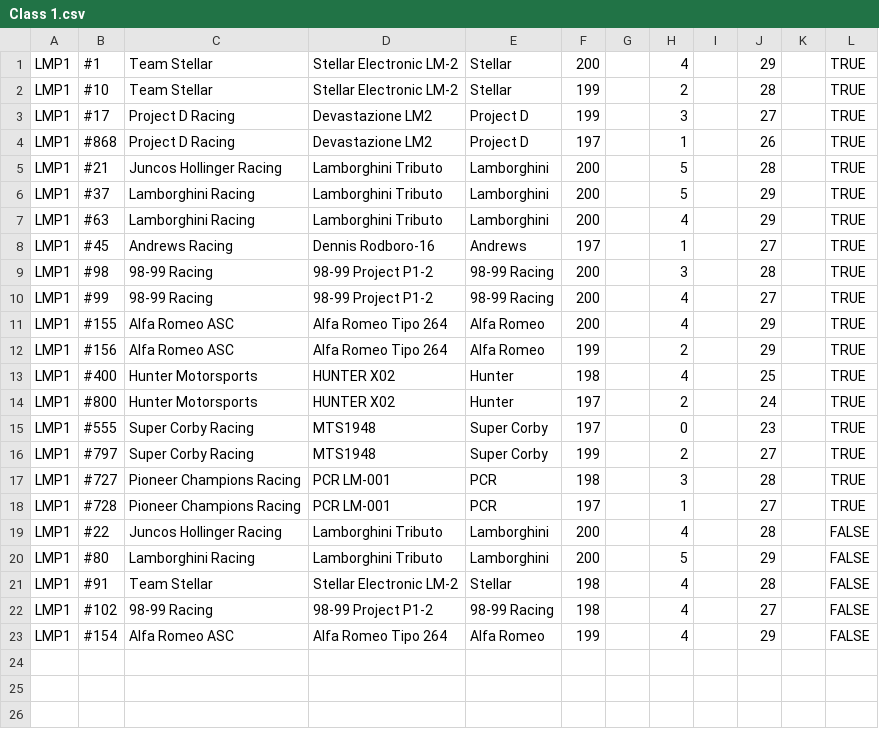
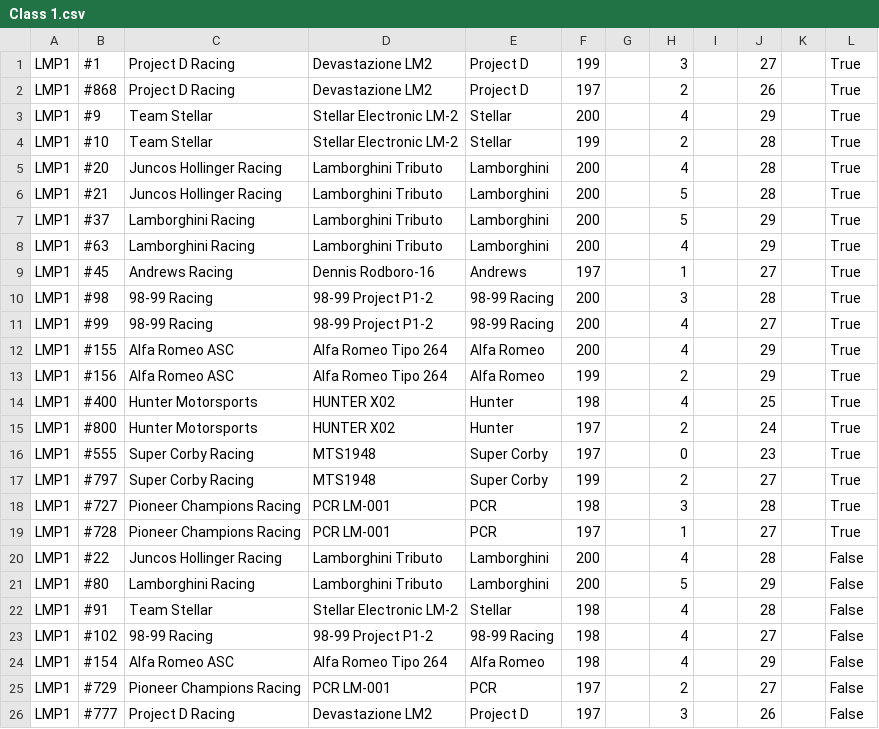
Before and after one commit to Stelank05/GEMV3, a CSV file: V3 Setup Files/Entrants/Jewel Cup/Class 1.csv, drawn as a sheet.

```diff
--- a/V3 Setup Files/Entrants/Jewel Cup/Class 1.csv
+++ b/V3 Setup Files/Entrants/Jewel Cup/Class 1.csv
@@ -1,23 +1,26 @@
-LMP1,#1,Team Stellar,Stellar Electronic LM-2,Stellar,200,,4,,29,,TRUE
-LMP1,#10,Team Stellar,Stellar Electronic LM-2,Stellar,199,,2,,28,,TRUE
-LMP1,#17,Project D Racing,Devastazione LM2,Project D,199,,3,,27,,TRUE
-LMP1,#868,Project D Racing,Devastazione LM2,Project D,197,,1,,26,,TRUE
-LMP1,#21,Juncos Hollinger Racing,Lamborghini Tributo,Lamborghini,200,,5,,28,,TRUE
-LMP1,#37,Lamborghini Racing,Lamborghini Tributo,Lamborghini,200,,5,,29,,TRUE
-LMP1,#63,Lamborghini Racing,Lamborghini Tributo,Lamborghini,200,,4,,29,,TRUE
-LMP1,#45,Andrews Racing,Dennis Rodboro-16,Andrews,197,,1,,27,,TRUE
-LMP1,#98,98-99 Racing,98-99 Project P1-2,98-99 Racing,200,,3,,28,,TRUE
-LMP1,#99,98-99 Racing,98-99 Project P1-2,98-99 Racing,200,,4,,27,,TRUE
-LMP1,#155,Alfa Romeo ASC,Alfa Romeo Tipo 264,Alfa Romeo,200,,4,,29,,TRUE
-LMP1,#156,Alfa Romeo ASC,Alfa Romeo Tipo 264,Alfa Romeo,199,,2,,29,,TRUE
-LMP1,#400,Hunter Motorsports,HUNTER X02,Hunter,198,,4,,25,,TRUE
-LMP1,#800,Hunter Motorsports,HUNTER X02,Hunter,197,,2,,24,,TRUE
-LMP1,#555,Super Corby Racing,MTS1948,Super Corby,197,,0,,23,,TRUE
-LMP1,#797,Super Corby Racing,MTS1948,Super Corby,199,,2,,27,,TRUE
-LMP1,#727,Pioneer Champions Racing,PCR LM-001,PCR,198,,3,,28,,TRUE
-LMP1,#728,Pioneer Champions Racing,PCR LM-001,PCR,197,,1,,27,,TRUE
-LMP1,#22,Juncos Hollinger Racing,Lamborghini Tributo,Lamborghini,200,,4,,28,,FALSE
-LMP1,#80,Lamborghini Racing,Lamborghini Tributo,Lamborghini,200,,5,,29,,FALSE
-LMP1,#91,Team Stellar,Stellar Electronic LM-2,Stellar,198,,4,,28,,FALSE
-LMP1,#102,98-99 Racing,98-99 Project P1-2,98-99 Racing,198,,4,,27,,FALSE
-LMP1,#154,Alfa Romeo ASC,Alfa Romeo Tipo 264,Alfa Romeo,199,,4,,29,,FALSE
+LMP1,#1,Project D Racing,Devastazione LM2,Project D,199,,3,,27,,True
+LMP1,#868,Project D Racing,Devastazione LM2,Project D,197,,2,,26,,True
+LMP1,#9,Team Stellar,Stellar Electronic LM-2,Stellar,200,,4,,29,,True
+LMP1,#10,Team Stellar,Stellar Electronic LM-2,Stellar,199,,2,,28,,True
+LMP1,#20,Juncos Hollinger Racing,Lamborghini Tributo,Lamborghini,200,,4,,28,,True
+LMP1,#21,Juncos Hollinger Racing,Lamborghini Tributo,Lamborghini,200,,5,,28,,True
+LMP1,#37,Lamborghini Racing,Lamborghini Tributo,Lamborghini,200,,5,,29,,True
+LMP1,#63,Lamborghini Racing,Lamborghini Tributo,Lamborghini,200,,4,,29,,True
+LMP1,#45,Andrews Racing,Dennis Rodboro-16,Andrews,197,,1,,27,,True
+LMP1,#98,98-99 Racing,98-99 Project P1-2,98-99 Racing,200,,3,,28,,True
+LMP1,#99,98-99 Racing,98-99 Project P1-2,98-99 Racing,200,,4,,27,,True
+LMP1,#155,Alfa Romeo ASC,Alfa Romeo Tipo 264,Alfa Romeo,200,,4,,29,,True
+LMP1,#156,Alfa Romeo ASC,Alfa Romeo Tipo 264,Alfa Romeo,199,,2,,29,,True
+LMP1,#400,Hunter Motorsports,HUNTER X02,Hunter,198,,4,,25,,True
+LMP1,#800,Hunter Motorsports,HUNTER X02,Hunter,197,,2,,24,,True
+LMP1,#555,Super Corby Racing,MTS1948,Super Corby,197,,0,,23,,True
+LMP1,#797,Super Corby Racing,MTS1948,Super Corby,199,,2,,27,,True
+LMP1,#727,Pioneer Champions Racing,PCR LM-001,PCR,198,,3,,28,,True
+LMP1,#728,Pioneer Champions Racing,PCR LM-001,PCR,197,,1,,27,,True
+LMP1,#22,Juncos Hollinger Racing,Lamborghini Tributo,Lamborghini,200,,4,,28,,False
+LMP1,#80,Lamborghini Racing,Lamborghini Tributo,Lamborghini,200,,5,,29,,False
+LMP1,#91,Team Stellar,Stellar Electronic LM-2,Stellar,198,,4,,28,,False
+LMP1,#102,98-99 Racing,98-99 Project P1-2,98-99 Racing,198,,4,,27,,False
+LMP1,#154,Alfa Romeo ASC,Alfa Romeo Tipo 264,Alfa Romeo,198,,4,,29,,False
+LMP1,#729,Pioneer Champions Racing,PCR LM-001,PCR,197,,2,,27,,False
+LMP1,#777,Project D Racing,Devastazione LM2,Project D,197,,3,,26,,False
```
Also changed, not shown: V3 Setup Files/Calendar.csv, V3 Setup Files/Entrants/Class 1.csv, 13 other files.
